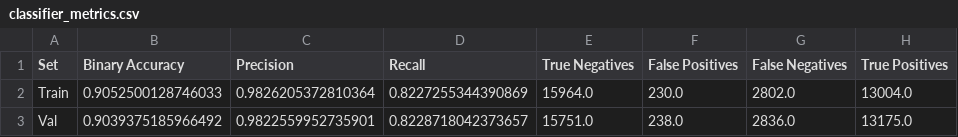
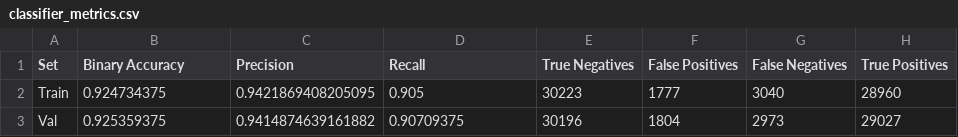
Before and after one commit to eduardoscsouza/FaceMatch, a CSV file: experiments/results/triplet_no_train/dist-cos/classifier_metrics.csv, drawn as a sheet.

```diff
--- a/experiments/results/triplet_no_train/dist-cos/classifier_metrics.csv
+++ b/experiments/results/triplet_no_train/dist-cos/classifier_metrics.csv
@@ -1,3 +1,3 @@
 Set,Binary Accuracy,Precision,Recall,True Negatives,False Positives,False Negatives,True Positives
-Train,0.9052500128746033,0.9826205372810364,0.8227255344390869,15964.0,230.0,2802.0,13004.0
-Val,0.9039375185966492,0.9822559952735901,0.8228718042373657,15751.0,238.0,2836.0,13175.0
+Train,0.924734375,0.9421869408205095,0.905,30223,1777,3040,28960
+Val,0.925359375,0.9414874639161882,0.90709375,30196,1804,2973,29027
```
Also changed, not shown: experiments/results/triplet_no_train/dist-eucl/classifier_metrics.csv, 8 other files.
